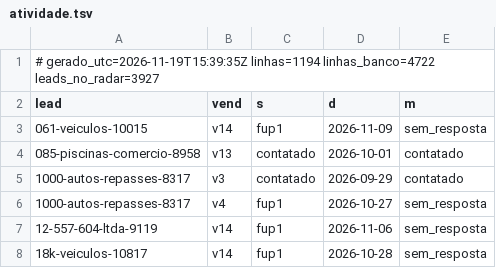
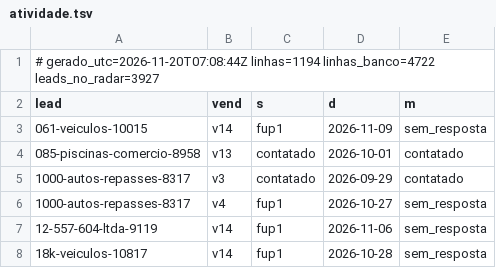
Before and after one commit to danilobarrocas83-png/radar, a TSV file: pool/atividade.tsv, drawn as a sheet; only a part is shown.

Commit message:
Estado do banco para a rotina

```diff
--- a/pool/atividade.tsv
+++ b/pool/atividade.tsv
@@ -1,2 +1,2 @@
-# gerado_utc=2026-11-19T15:39:35Z linhas=1194 linhas_banco=4722 leads_no_radar=3927
+# gerado_utc=2026-11-20T07:08:44Z linhas=1194 linhas_banco=4722 leads_no_radar=3927
 lead	vend	s	d	m
```
